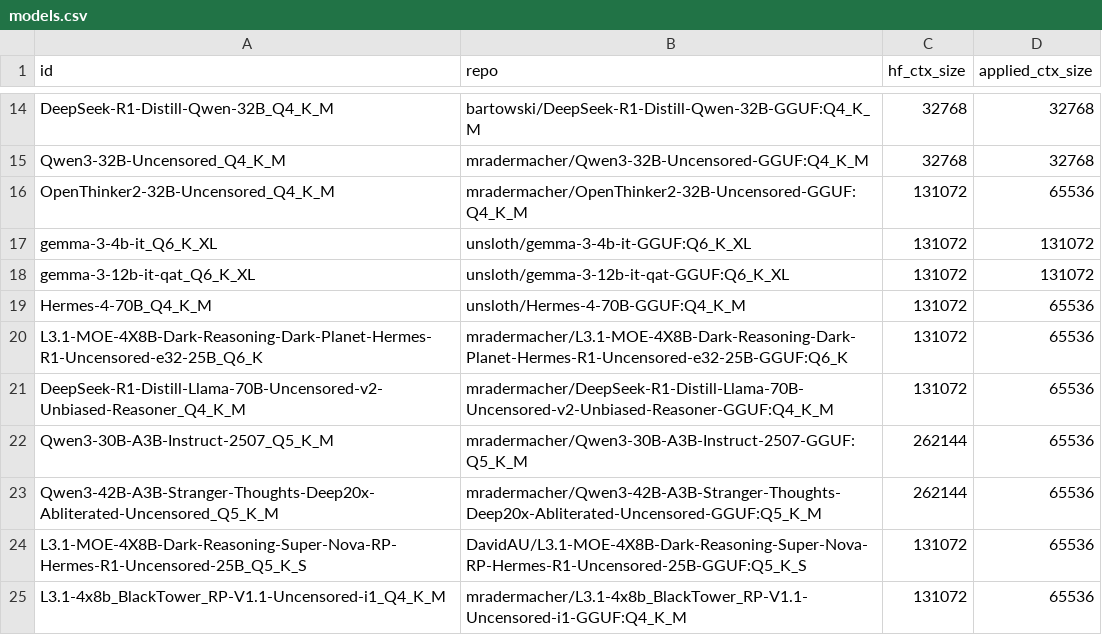
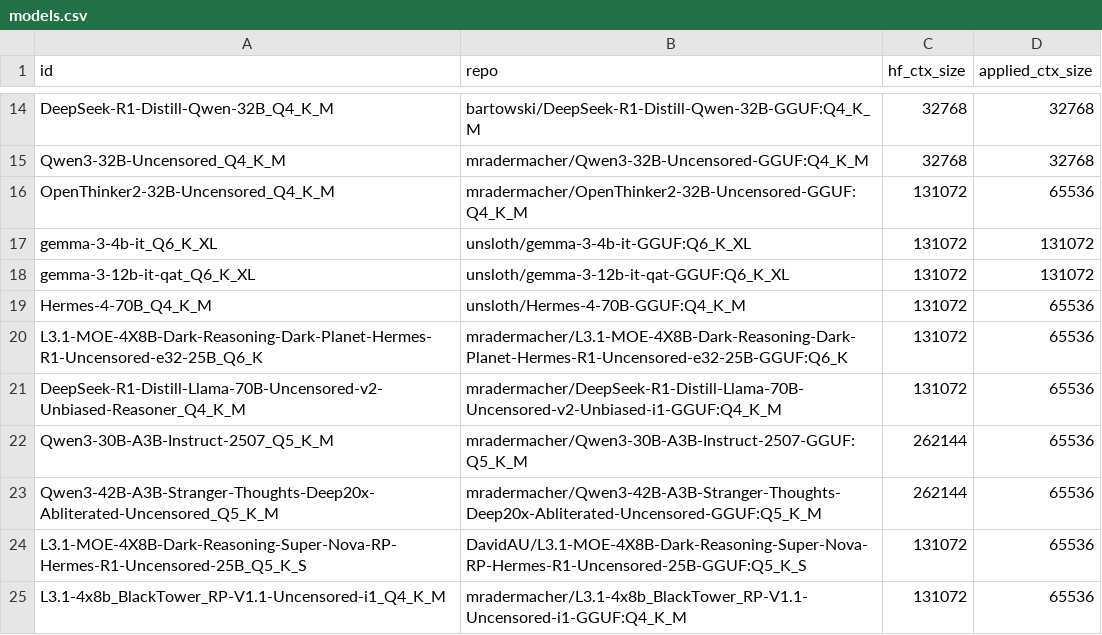
Before and after one commit to tiredlazyfoxy/llama-swap-to-run, a CSV file: models.csv, drawn as a sheet; only a part is shown, gaps mark what is left out.

```diff
--- a/models.csv
+++ b/models.csv
@@ -20,3 +20,3 @@ Hermes-4-70B_Q4_K_M,unsloth/Hermes-4-70B-GGUF:Q4_K_M,131072,65536
 L3.1-MOE-4X8B-Dark-Reasoning-Dark-Planet-Hermes-R1-Uncensored-e32-25B_Q6_K,mradermacher/L3.1-MOE-4X8B-Dark-Reasoning-Dark-Planet-Hermes-R1-Uncensored-e32-25B-GGUF:Q6_K,131072,65536
-DeepSeek-R1-Distill-Llama-70B-Uncensored-v2-Unbiased-Reasoner_Q4_K_M,mradermacher/DeepSeek-R1-Distill-Llama-70B-Uncensored-v2-Unbiased-Reasoner-GGUF:Q4_K_M,131072,65536
+DeepSeek-R1-Distill-Llama-70B-Uncensored-v2-Unbiased-Reasoner_Q4_K_M,mradermacher/DeepSeek-R1-Distill-Llama-70B-Uncensored-v2-Unbiased-i1-GGUF:Q4_K_M,131072,65536
 Qwen3-30B-A3B-Instruct-2507_Q5_K_M,mradermacher/Qwen3-30B-A3B-Instruct-2507-GGUF:Q5_K_M,262144,65536
```
Also changed, not shown: 1 other file.
